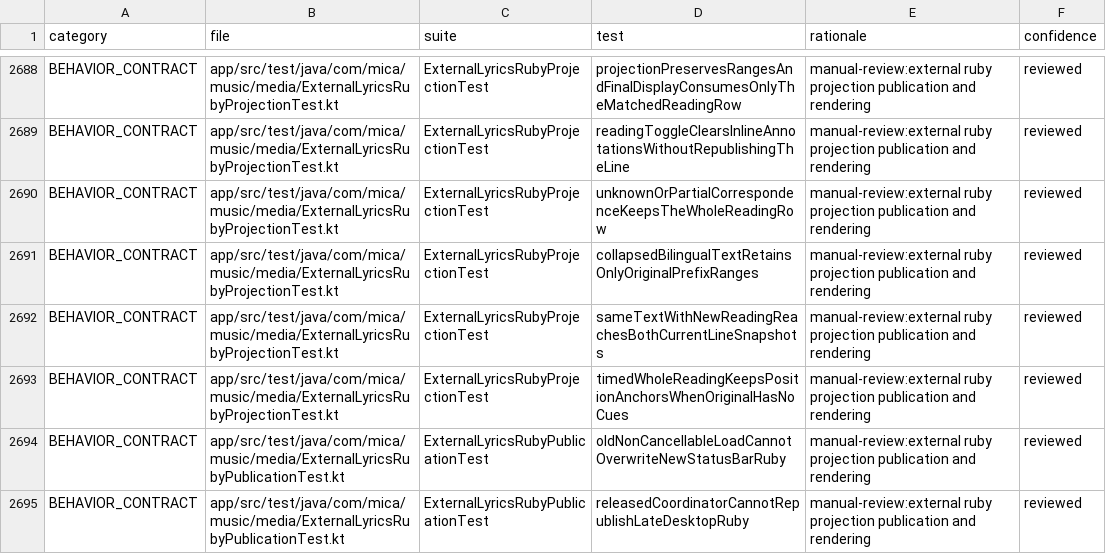
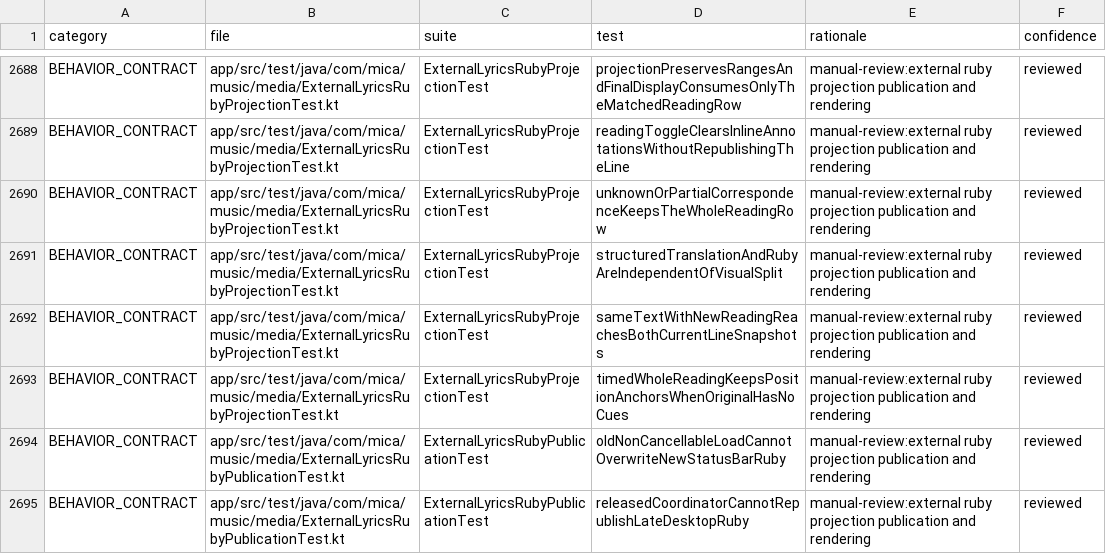
Before and after one commit to lecoix/mica-music, a CSV file: docs/testing/TEST_CLASSIFICATION.csv, drawn as a sheet; only a part is shown, gaps mark what is left out; the diff names each change by its address in the sheet, - before the commit and + after, or states it on an @@ line.

Commit message:
test(lyrics): align external ruby coverage with independent split contract

```diff
--- a/docs/testing/TEST_CLASSIFICATION.csv
+++ b/docs/testing/TEST_CLASSIFICATION.csv
-D2691 (test): collapsedBilingualTextRetainsOnlyOriginalPrefixRanges
+D2691 (test): structuredTranslationAndRubyAreIndependentOfVisualSplit
```
Also changed, not shown: 2 other files.
